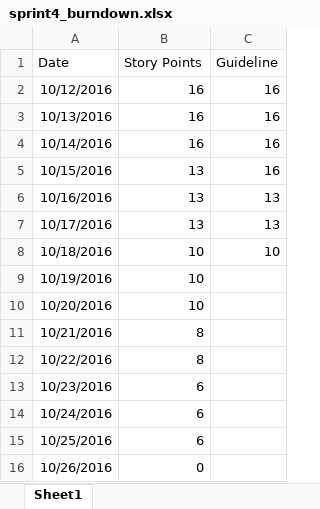
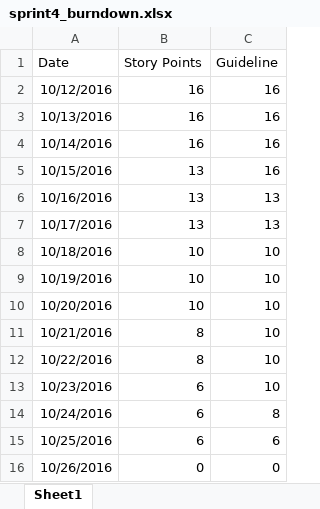
Before and after one commit to tross78/IFB299, an Excel workbook: doc/sprint4_burndown.xlsx, sheet Sheet1, drawn as a sheet; values as stored, in another font and other column widths than the file's, no borders; charts and pictures not drawn; the diff names each change by its address in the sheet, - before the commit and + after, or states it on an @@ line.

```diff
--- a/doc/sprint4_burndown.xlsx (sheet Sheet1)
+++ b/doc/sprint4_burndown.xlsx (sheet Sheet1)
-C9:C13 (Guideline): (empty)
+C9:C13 (Guideline): 10
-C14 (Guideline): (empty)
+C14 (Guideline): 8
-C15 (Guideline): (empty)
+C15 (Guideline): 6
-C16 (Guideline): (empty)
+C16 (Guideline): 0
```
Also changed, not shown: charts or pictures, 1 other file.
